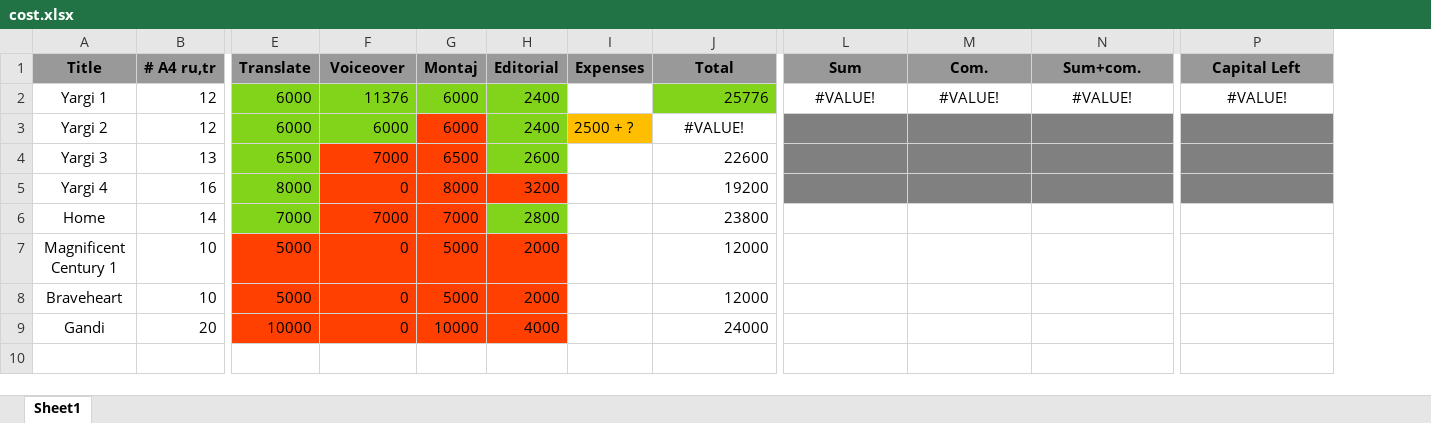
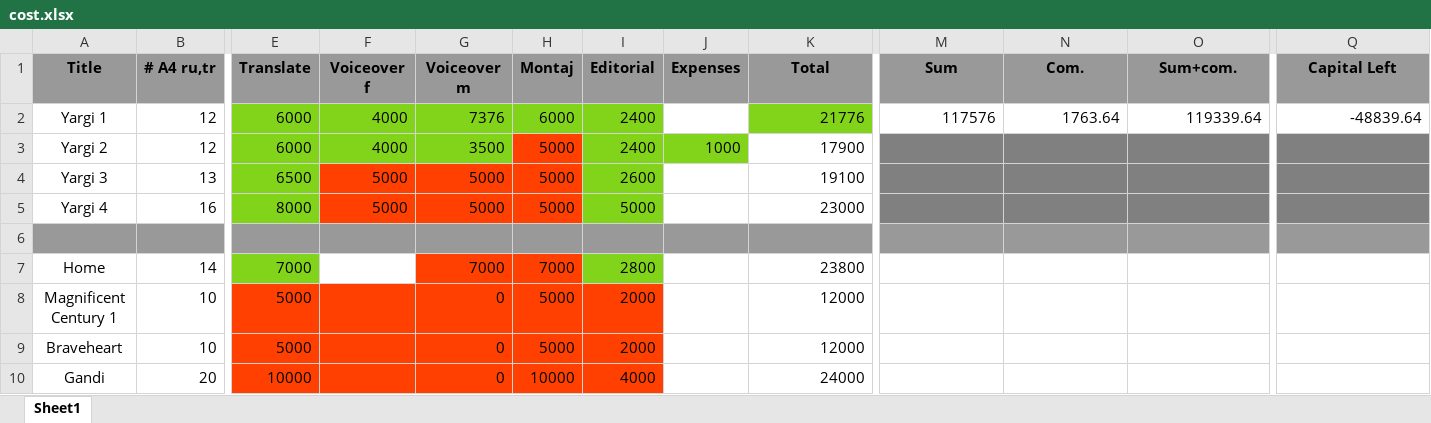
Before and after one commit to danielinux7/abkhazian-subtitles, an Excel workbook: cost.xlsx, sheet Sheet1, drawn as a sheet; only a part is shown, gaps mark what is left out; values as stored, in another font and other column widths than the file's, no borders; addresses are those after the commit; rows hold the shown columns only; the diff names each change by its address in the sheet, - before the commit and + after, or states it on an @@ line.

Commit message:
edited cost

```diff
--- a/cost.xlsx (sheet Sheet1)
+++ b/cost.xlsx (sheet Sheet1)
+column F (Voiceover f), rows 2-5: 4000 | 4000 | 5000 | 5000
-G1: Voiceover
+G1: Voiceover m
-G2 (Voiceover m): 11376
+G2 (Voiceover m): 7376
-K2 (Total): 25776
+K2 (Total): 21776
-M2 (Sum): #VALUE!
+M2 (Sum): 117576
-M2:O2 alignment: center
+M2:O2 alignment: right
-N2 (Com.): #VALUE!
+N2 (Com.): 1763.64
-O2 (Sum+com.): #VALUE!
+O2 (Sum+com.): 119339.64
-Q2 (Capital Left): #VALUE!
+Q2 (Capital Left): -48839.64
-Q2 alignment: center
+Q2 alignment: right
-G3 (Voiceover m): 6000
+G3 (Voiceover m): 3500
-H3 (Montaj): 6000
+H3 (Montaj): 5000
-J3 (Expenses): 2500 + ?
+J3 (Expenses): 1000
-J3 fill: #FFBF00
+J3 fill: #81D41A
-K3 (Total): #VALUE!
+K3 (Total): 17900
-K3 alignment: center
+K3 alignment: right
-G4 (Voiceover m): 7000
+G4 (Voiceover m): 5000
-H4 (Montaj): 6500
+H4 (Montaj): 5000
-K4 (Total): 22600
+K4 (Total): 19100
-G5 (Voiceover m): 0
+G5 (Voiceover m): 5000
-H5 (Montaj): 8000
+H5 (Montaj): 5000
-I5 (Editorial): 3200
+I5 (Editorial): 5000
-I5 fill: #FF4000
+I5 fill: #81D41A
-K5 (Total): 19200
+K5 (Total): 23000
+row 6: (empty)
```
Also changed, not shown: formulas that keep their value.
